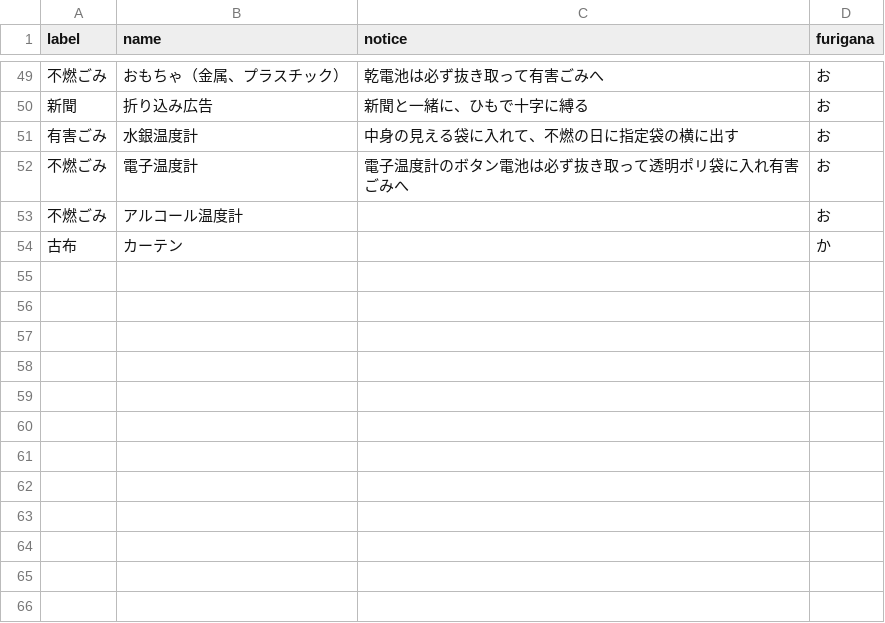
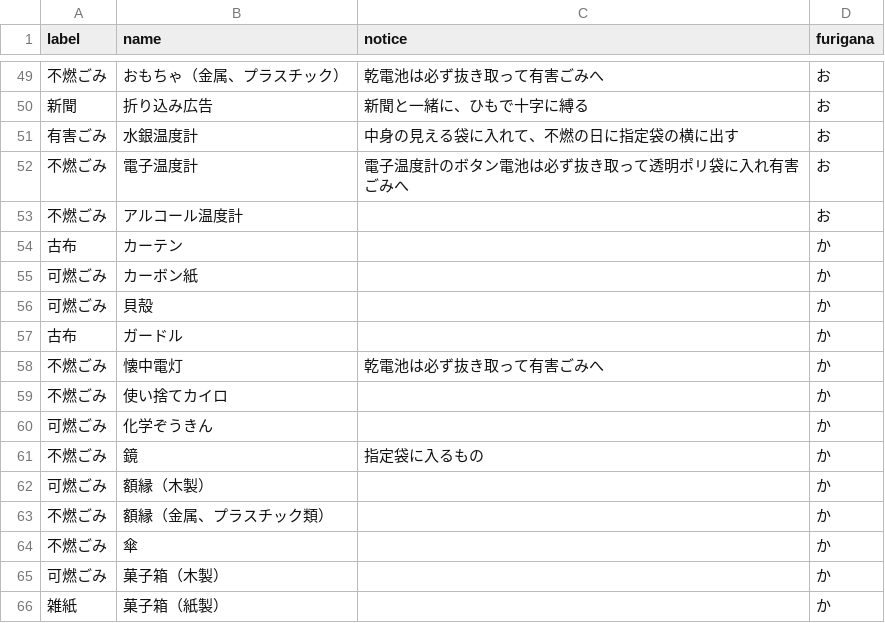
Before and after one commit to takuhai/5374, a CSV file: data/target.csv, drawn as a sheet; only a part is shown, gaps mark what is left out.

Commit message:
Update target.csv

```diff
--- a/data/target.csv
+++ b/data/target.csv
@@ -54 +54,13 @@ label,name,notice,furigana
 古布,カーテン,,か
+可燃ごみ,カーボン紙,,か
+可燃ごみ,貝殻,,か
+古布,ガードル,,か
+不燃ごみ,懐中電灯,乾電池は必ず抜き取って有害ごみへ,か
+不燃ごみ,使い捨てカイロ,,か
+可燃ごみ,化学ぞうきん,,か
+不燃ごみ,鏡,指定袋に入るもの,か
+可燃ごみ,額縁（木製）,,か
+不燃ごみ,額縁（金属、プラスチック類）,,か
+不燃ごみ,傘,,か
+可燃ごみ,菓子箱（木製）,,か
+雑紙,菓子箱（紙製）,,か
```
